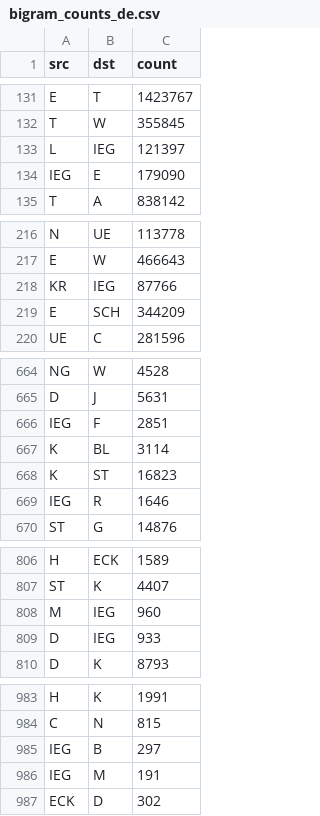
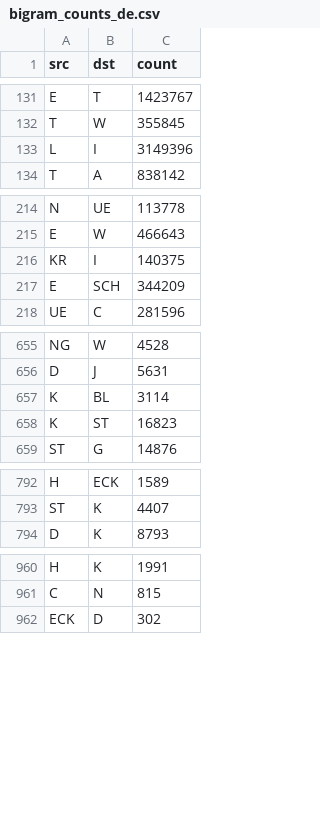
Before and after one commit to LocationEarth/wheel, a CSV file: data/bigram_counts_de.csv, drawn as a sheet; only a part is shown, gaps mark what is left out; removed rows and columns are numbered as before the commit, all else as after; the diff covers the shown part only; the diff names each change by its address in the sheet, - before the commit and + after, or states it on an @@ line.

Commit message:
Add files via upload

```diff
--- a/data/bigram_counts_de.csv
+++ b/data/bigram_counts_de.csv
-row 133: L | IEG | 121397
-row 134: IEG | E | 179090
+row 133: L | I | 3149396
-row 218: KR | IEG | 87766
+row 216: KR | I | 140375
-row 666: IEG | F | 2851
-row 669: IEG | R | 1646
-row 808: M | IEG | 960
-row 809: D | IEG | 933
-row 985: IEG | B | 297
-row 986: IEG | M | 191
```
Also changed, not shown: 30 removed rows and 36 edited cells elsewhere in this file.
